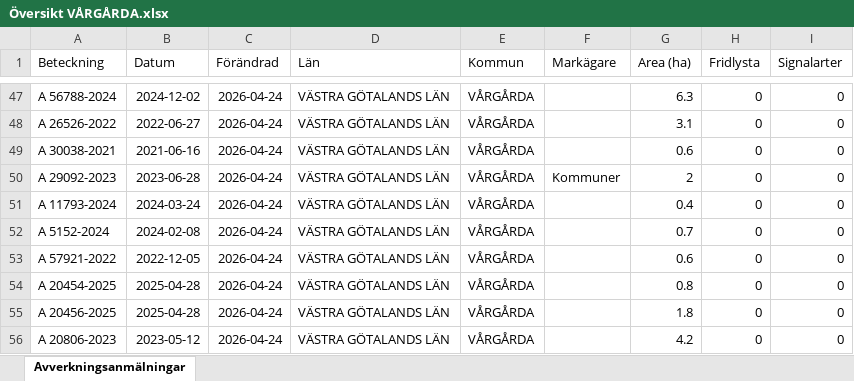
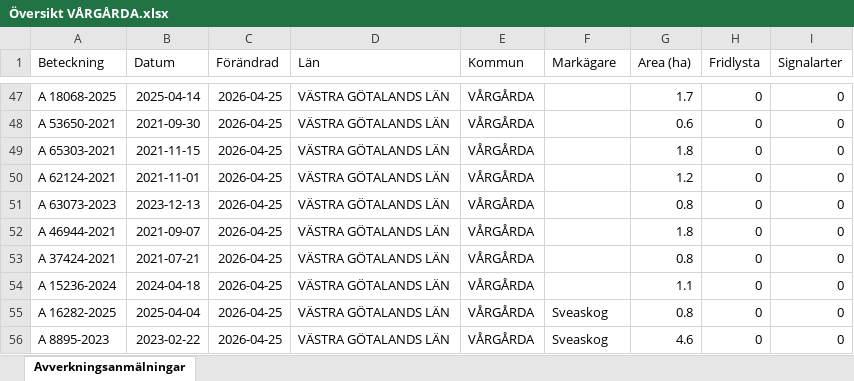
Before and after one commit to klasma/Logging_1442, an Excel workbook: Översikt VÅRGÅRDA.xlsx, sheet Avverkningsanmälningar, drawn as a sheet; only a part is shown, gaps mark what is left out; values as stored, in another font and other column widths than the file's, no borders; the diff covers the shown part only; the diff names each change by its address in the sheet, - before the commit and + after, or states it on an @@ line.

```diff
--- a/Översikt VÅRGÅRDA.xlsx (sheet Avverkningsanmälningar)
+++ b/Översikt VÅRGÅRDA.xlsx (sheet Avverkningsanmälningar)
-A47 (Beteckning): A 56788-2024
+A47 (Beteckning): A 18068-2025
-B47 (Datum): 2024-12-02
+B47 (Datum): 2025-04-14
-C47:C56 (Förändrad): 2026-04-24
+C47:C56 (Förändrad): 2026-04-25
-G47 (Area (ha)): 6.3
+G47 (Area (ha)): 1.7
-A48 (Beteckning): A 26526-2022
+A48 (Beteckning): A 53650-2021
-B48 (Datum): 2022-06-27
+B48 (Datum): 2021-09-30
-G48 (Area (ha)): 3.1
+G48 (Area (ha)): 0.6
-A49 (Beteckning): A 30038-2021
+A49 (Beteckning): A 65303-2021
-B49 (Datum): 2021-06-16
+B49 (Datum): 2021-11-15
-G49 (Area (ha)): 0.6
+G49 (Area (ha)): 1.8
-A50 (Beteckning): A 29092-2023
+A50 (Beteckning): A 62124-2021
-B50 (Datum): 2023-06-28
+B50 (Datum): 2021-11-01
-F50 (Markägare): Kommuner
+F50 (Markägare): (empty)
-G50 (Area (ha)): 2
+G50 (Area (ha)): 1.2
-A51 (Beteckning): A 11793-2024
+A51 (Beteckning): A 63073-2023
-B51 (Datum): 2024-03-24
+B51 (Datum): 2023-12-13
-G51 (Area (ha)): 0.4
+G51 (Area (ha)): 0.8
-A52 (Beteckning): A 5152-2024
+A52 (Beteckning): A 46944-2021
-B52 (Datum): 2024-02-08
+B52 (Datum): 2021-09-07
-G52 (Area (ha)): 0.7
+G52 (Area (ha)): 1.8
-A53 (Beteckning): A 57921-2022
+A53 (Beteckning): A 37424-2021
-B53 (Datum): 2022-12-05
+B53 (Datum): 2021-07-21
-G53 (Area (ha)): 0.6
+G53 (Area (ha)): 0.8
-A54 (Beteckning): A 20454-2025
+A54 (Beteckning): A 15236-2024
-B54 (Datum): 2025-04-28
+B54 (Datum): 2024-04-18
-G54 (Area (ha)): 0.8
+G54 (Area (ha)): 1.1
-A55 (Beteckning): A 20456-2025
+A55 (Beteckning): A 16282-2025
-B55 (Datum): 2025-04-28
+B55 (Datum): 2025-04-04
-F55:F56 (Markägare): (empty)
+F55:F56 (Markägare): Sveaskog
-G55 (Area (ha)): 1.8
+G55 (Area (ha)): 0.8
-A56 (Beteckning): A 20806-2023
+A56 (Beteckning): A 8895-2023
-B56 (Datum): 2023-05-12
+B56 (Datum): 2023-02-22
-G56 (Area (ha)): 4.2
+G56 (Area (ha)): 4.6
```
Also changed, not shown: 1539 edited cells elsewhere in this sheet, artfynd/A 11214-2023 artfynd.xlsx, artfynd/A 13991-2023 artfynd.xlsx, 19 other files.
